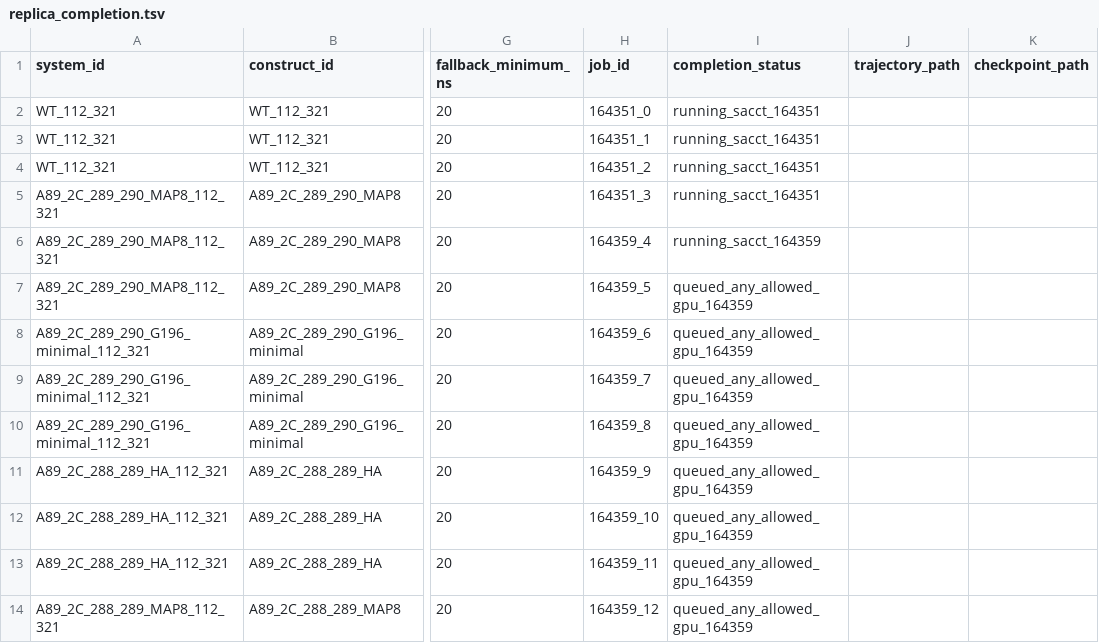
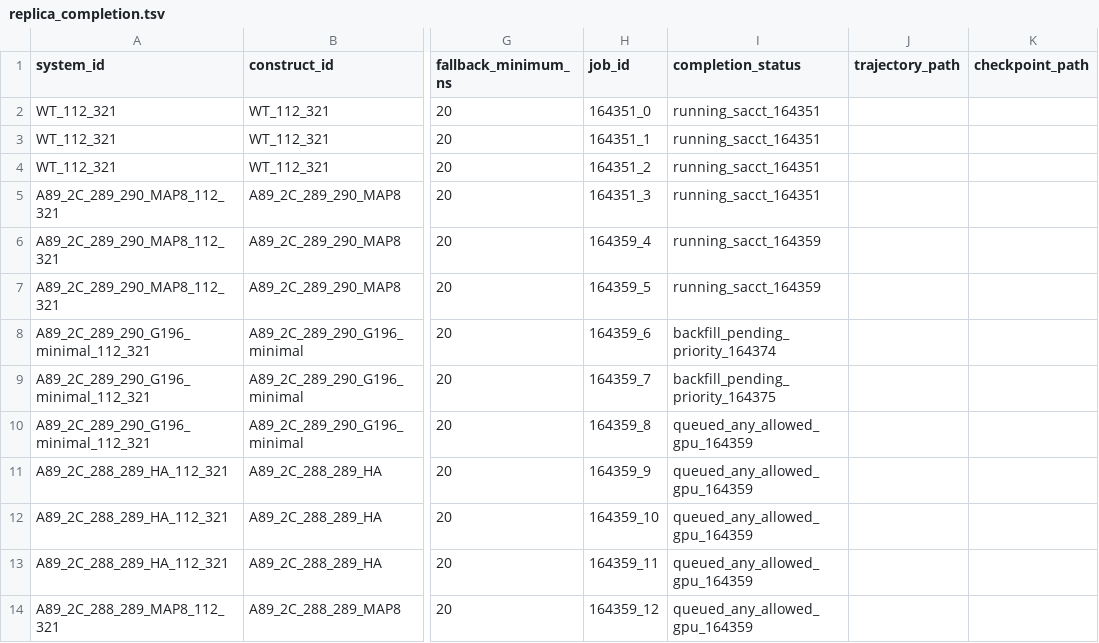
Before and after one commit to BioPpao/HRV-A89-2C-small-tag-and-insertion-site-prioritization, a TSV file: results/broad_dynamics_009/replica_completion.tsv, drawn as a sheet; only a part is shown, gaps mark what is left out; the diff names each change by its address in the sheet, - before the commit and + after, or states it on an @@ line.

```diff
--- a/results/broad_dynamics_009/replica_completion.tsv
+++ b/results/broad_dynamics_009/replica_completion.tsv
-I7 (completion_status): queued_any_allowed_gpu_164359
+I7 (completion_status): running_sacct_164359
-I8 (completion_status): queued_any_allowed_gpu_164359
+I8 (completion_status): backfill_pending_priority_164374
-I9 (completion_status): queued_any_allowed_gpu_164359
+I9 (completion_status): backfill_pending_priority_164375
```
Also changed, not shown: results/broad_dynamics_009/production_manifest.tsv, results/broad_dynamics_009/slurm_jobs.tsv, 8 other files.
